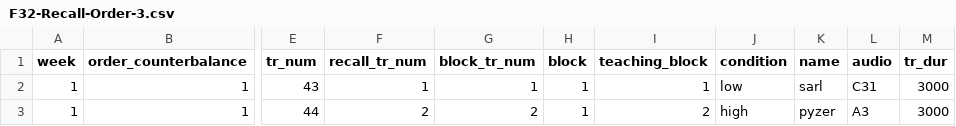
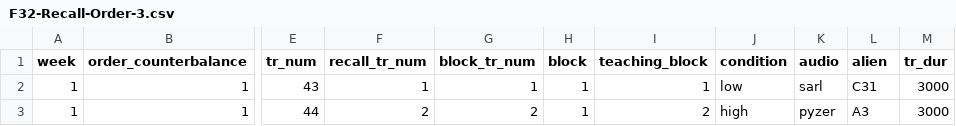
Before and after one commit to rpomper/F32, a CSV file: orders/F32-Recall-Order-3.csv, drawn as a sheet; only a part is shown, gaps mark what is left out; the diff names each change by its address in the sheet, - before the commit and + after, or states it on an @@ line.

Commit message:
fix trial orders
header columns were wrong for ld trials

```diff
--- a/orders/F32-Recall-Order-3.csv
+++ b/orders/F32-Recall-Order-3.csv
-K1: name
+K1: audio
-L1: audio
+L1: alien
```
Also changed, not shown: orders/F32-Recall-Order-4.csv, orders/F32-Recall-Order-5.csv, 4 other files.
